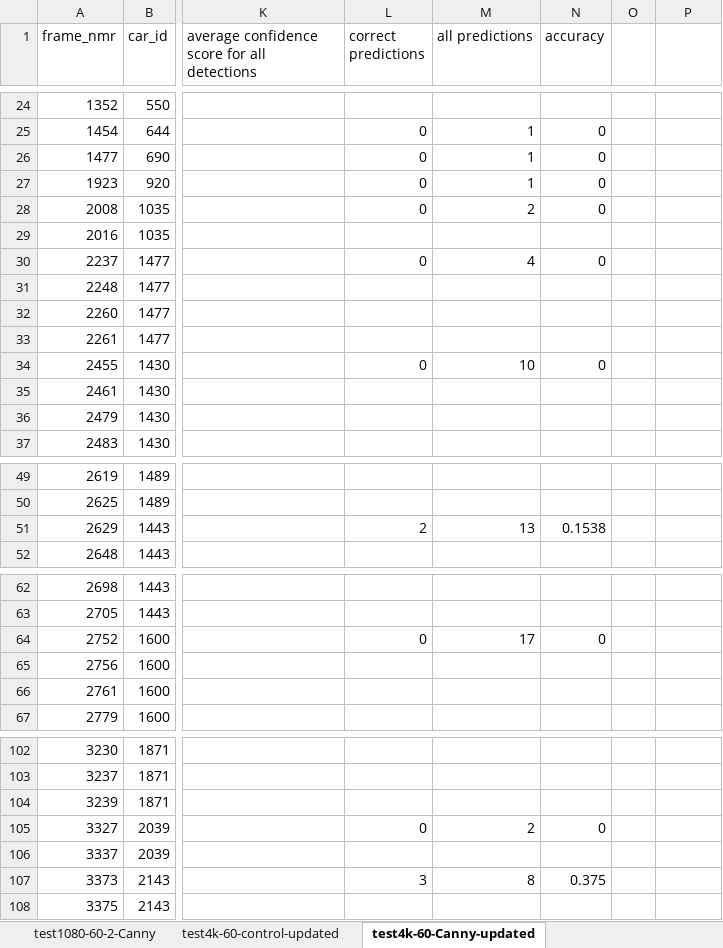
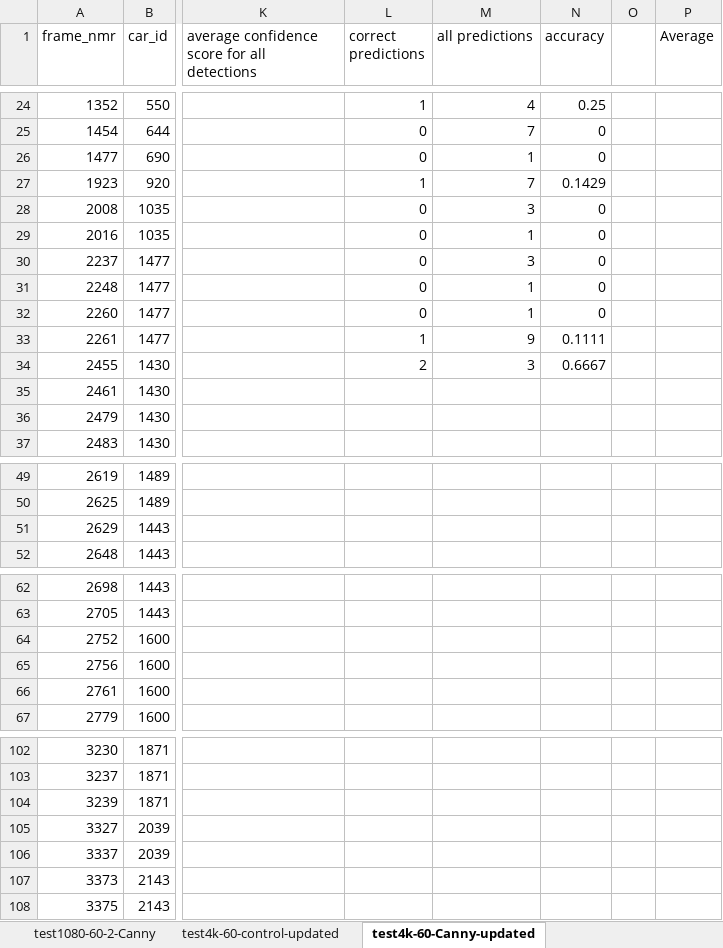
Before and after one commit to Android-James/Plate-Character-Recognition-with-Canny-Edge, an Excel workbook: tests_excel.xlsx, sheet test4k-60-Canny-updated, drawn as a sheet; only a part is shown, gaps mark what is left out; values as stored, in another font and other column widths than the file's, no borders; table styles not drawn; the diff covers the shown part only; the diff names each change by its address in the sheet, - before the commit and + after, or states it on an @@ line.

Commit message:
Update tests_excel.xlsx

```diff
--- a/tests_excel.xlsx (sheet test4k-60-Canny-updated)
+++ b/tests_excel.xlsx (sheet test4k-60-Canny-updated)
-P1: (empty)
+P1: Average
-L24 (correct predictions): (empty)
+L24 (correct predictions): 1
-M24 (all predictions): (empty)
+M24 (all predictions): 4
-N24 (accuracy): (empty)
+N24 (accuracy): 0.25
-M25 (all predictions): 1
+M25 (all predictions): 7
-L27 (correct predictions): 0
+L27 (correct predictions): 1
-M27 (all predictions): 1
+M27 (all predictions): 7
-N27 (accuracy): 0
+N27 (accuracy): 0.1429
-M28 (all predictions): 2
+M28 (all predictions): 3
-L29 (correct predictions): (empty)
+L29 (correct predictions): 0
-M29 (all predictions): (empty)
+M29 (all predictions): 1
-N29 (accuracy): (empty)
+N29 (accuracy): 0
-M30 (all predictions): 4
+M30 (all predictions): 3
-L31:L32 (correct predictions): (empty)
+L31:L32 (correct predictions): 0
-M31:M32 (all predictions): (empty)
+M31:M32 (all predictions): 1
-N31:N32 (accuracy): (empty)
+N31:N32 (accuracy): 0
-L33 (correct predictions): (empty)
+L33 (correct predictions): 1
-M33 (all predictions): (empty)
+M33 (all predictions): 9
-N33 (accuracy): (empty)
+N33 (accuracy): 0.1111
-L34 (correct predictions): 0
+L34 (correct predictions): 2
-M34 (all predictions): 10
+M34 (all predictions): 3
-N34 (accuracy): 0
+N34 (accuracy): 0.6667
-L51 (correct predictions): 2
+L51 (correct predictions): (empty)
-M51 (all predictions): 13
+M51 (all predictions): (empty)
-N51 (accuracy): 0.1538
+N51 (accuracy): (empty)
-L64 (correct predictions): 0
+L64 (correct predictions): (empty)
-M64 (all predictions): 17
+M64 (all predictions): (empty)
-N64 (accuracy): 0
+N64 (accuracy): (empty)
-L105 (correct predictions): 0
+L105 (correct predictions): (empty)
-M105 (all predictions): 2
+M105 (all predictions): (empty)
-N105 (accuracy): 0
+N105 (accuracy): (empty)
-L107 (correct predictions): 3
+L107 (correct predictions): (empty)
-M107 (all predictions): 8
+M107 (all predictions): (empty)
-N107 (accuracy): 0.375
+N107 (accuracy): (empty)
```
Also changed, not shown: 112 edited cells elsewhere in this sheet.
